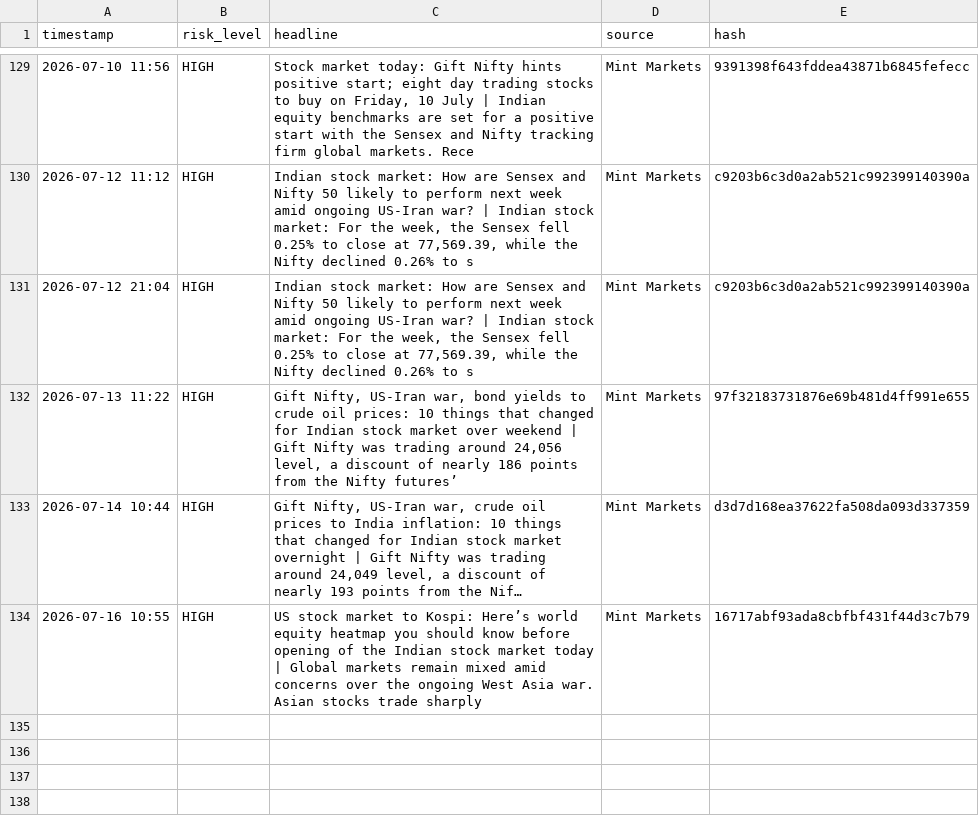
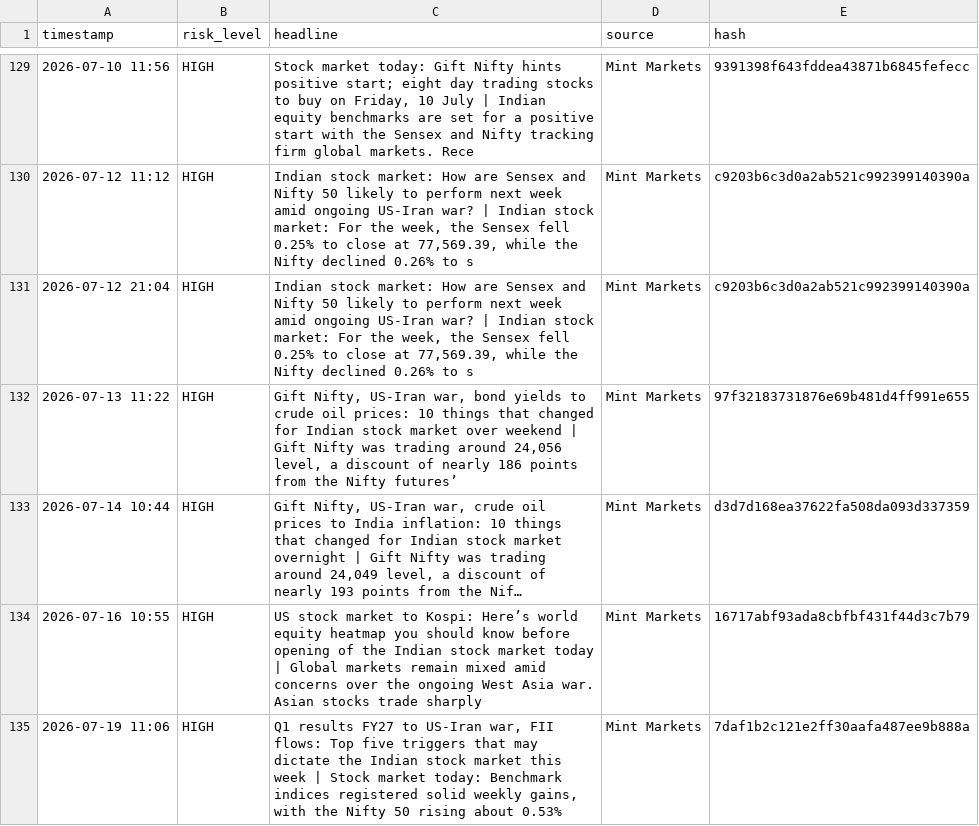
Before and after one commit to Sriram-0432/dip-alert, a CSV file: crisis_log.csv, drawn as a sheet; only a part is shown, gaps mark what is left out; long unchanged cells end in …; the diff names each change by its address in the sheet, - before the commit and + after, or states it on an @@ line.

```diff
--- a/crisis_log.csv
+++ b/crisis_log.csv
+row 135: 2026-07-19 11:06 | HIGH | Q1 results FY27 to US-Iran war, FII flows: Top five triggers that may dictate the Indian stock market this week | Stock market today: Benchmark indices registered solid weekly gains, with the Nifty 50 rising about 0.53% | Mint Markets | 7daf1b2c121e2ff30aafa487ee9b888a
```
